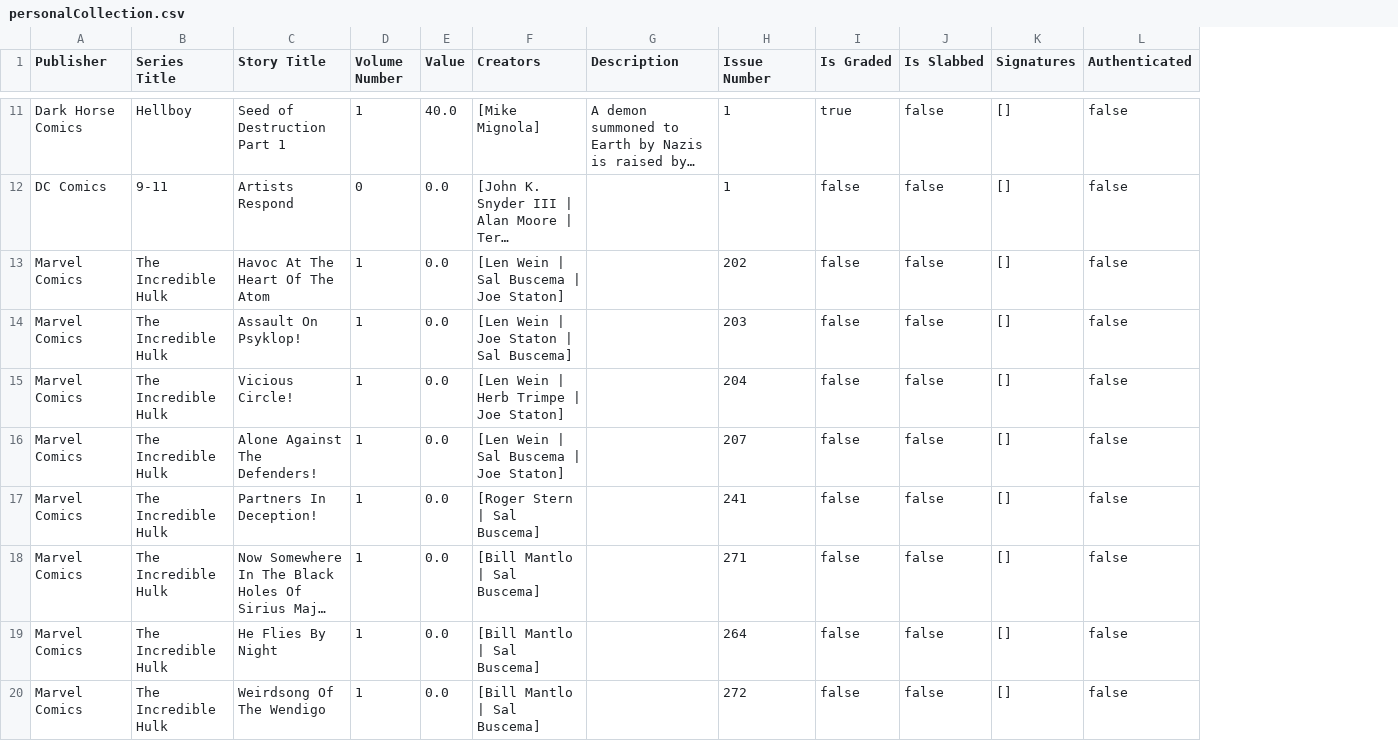
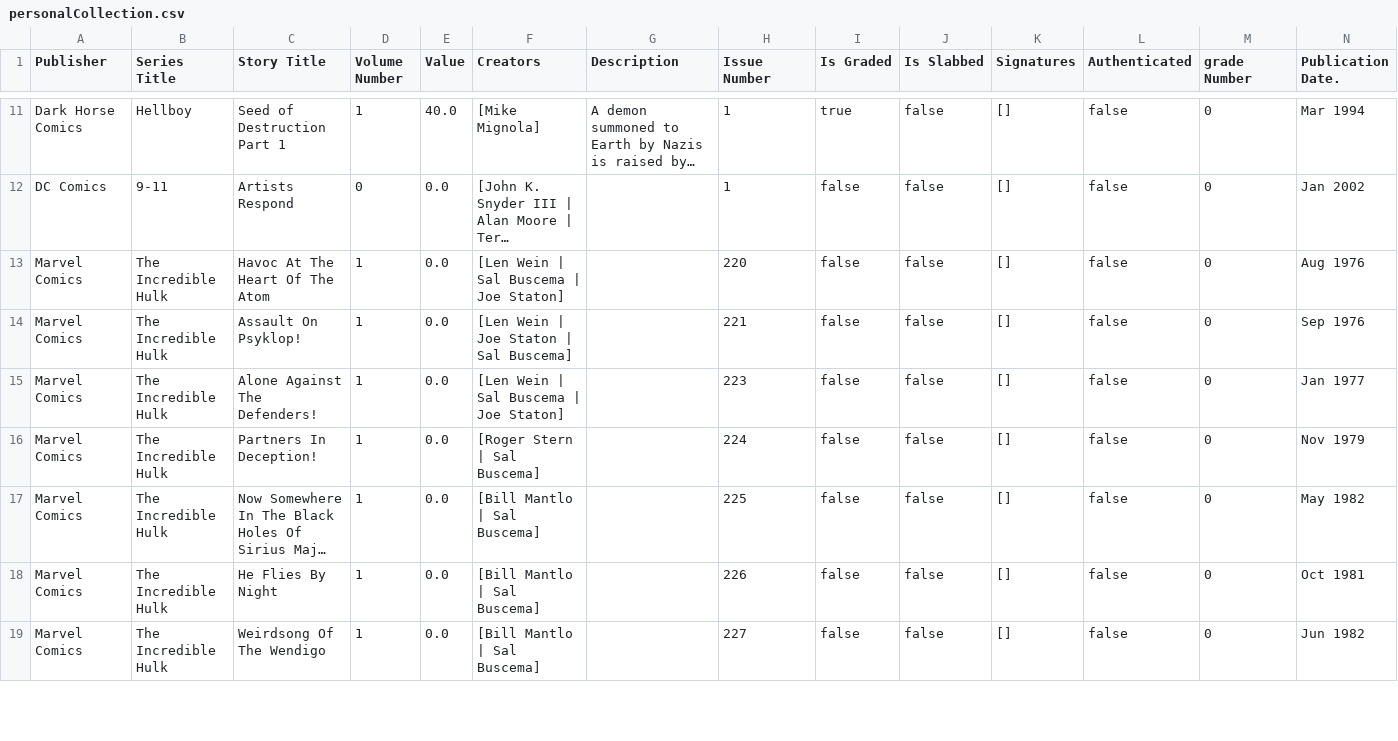
Before and after one commit to cms498/SWEN-262-GROUP6-COMIX, a CSV file: data/personalCollection.csv, drawn as a sheet; only a part is shown, gaps mark what is left out; long unchanged cells end in …; removed rows and columns are numbered as before the commit, all else as after; the diff covers the shown part only; the diff names each change by its address in the sheet, - before the commit and + after, or states it on an @@ line.

```diff
--- a/data/personalCollection.csv
+++ b/data/personalCollection.csv
+column M (grade Number), rows 11-19: all 0
+column N (Publication Date.), rows 11-19: Mar 1994 | Jan 2002 | Aug 1976 | Sep 1976 | Jan 1977 | Nov 1979 | May 1982 | Oct 1981 | Jun 1982
-H13 (Issue Number): 202
+H13 (Issue Number): 220
-H14 (Issue Number): 203
+H14 (Issue Number): 221
-row 15: Marvel Comics | The Incredible Hulk | Vicious Circle! | 1 | 0.0 | [Len Wein | Herb Trimpe | Joe Staton] |  | 204 | false | false | [] | false
-H15 (Issue Number): 207
+H15 (Issue Number): 223
-H16 (Issue Number): 241
+H16 (Issue Number): 224
-H17 (Issue Number): 271
+H17 (Issue Number): 225
-H18 (Issue Number): 264
+H18 (Issue Number): 226
-H19 (Issue Number): 272
+H19 (Issue Number): 227
```
Also changed, not shown: 6 removed rows and 2 edited cells elsewhere in this file, 15 other files.
